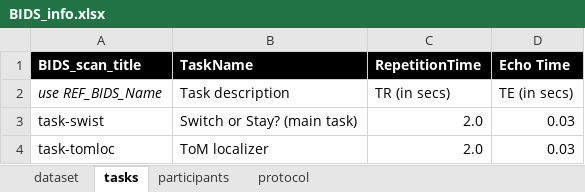
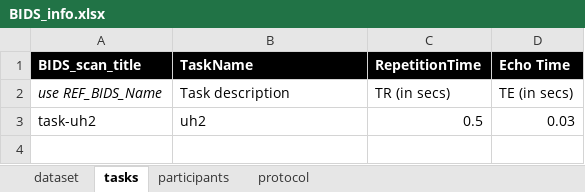
Before and after one commit to sadevp/NIMS_to_BIDS, an Excel workbook: BIDS_info.xlsx, sheet tasks, drawn as a sheet; values as stored, in another font and other column widths than the file's, no borders; removed rows and columns are numbered as before the commit, all else as after; the diff names each change by its address in the sheet, - before the commit and + after, or states it on an @@ line.

```diff
--- a/BIDS_info.xlsx (sheet tasks)
+++ b/BIDS_info.xlsx (sheet tasks)
-row 3: task-swist | Switch or Stay? (main task) | 2.0 | 0.03
-row 4: task-tomloc | ToM localizer | 2.0 | 0.03
+row 3: task-uh2 | uh2 | 0.5 | 0.03
```
Also changed, not shown: sheet protocol, sheet participants, sheet dataset, formulas that keep their value.
